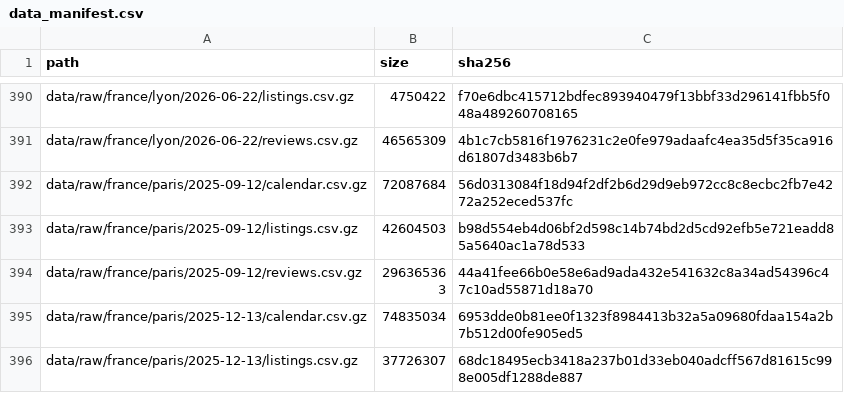
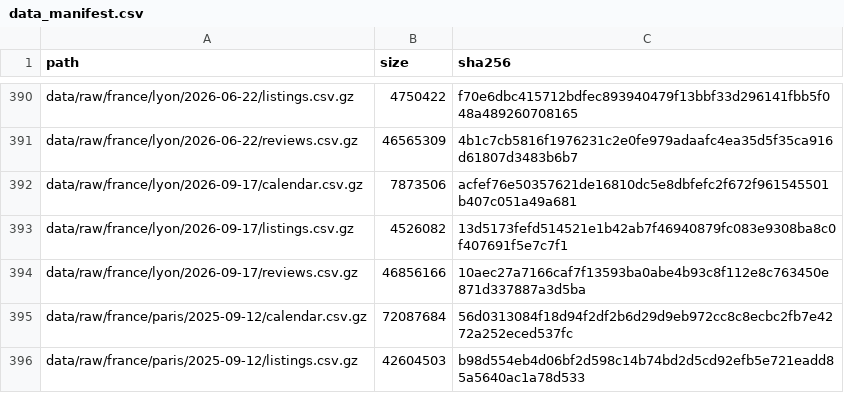
Before and after one commit to Guigx69/inside-airbnb-analytics, a CSV file: data_manifest.csv, drawn as a sheet; only a part is shown, gaps mark what is left out; the shorter side is filled out with more unchanged rows.

Commit message:
data: ajout du snapshot Lyon du 17 septembre 2026

```diff
--- a/data_manifest.csv
+++ b/data_manifest.csv
@@ -391,2 +391,5 @@ data/raw/france/lyon/2026-06-22/listings.csv.gz,4750422,f70e6dbc415712bdfec89394
 data/raw/france/lyon/2026-06-22/reviews.csv.gz,46565309,4b1c7cb5816f1976231c2e0fe979adaafc4ea35d5f35ca916d61807d3483b6b7
+data/raw/france/lyon/2026-09-17/calendar.csv.gz,7873506,acfef76e50357621de16810dc5e8dbfefc2f672f961545501b407c051a49a681
+data/raw/france/lyon/2026-09-17/listings.csv.gz,4526082,13d5173fefd514521e1b42ab7f46940879fc083e9308ba8c0f407691f5e7c7f1
+data/raw/france/lyon/2026-09-17/reviews.csv.gz,46856166,10aec27a7166caf7f13593ba0abe4b93c8f112e8c763450e871d337887a3d5ba
 data/raw/france/paris/2025-09-12/calendar.csv.gz,72087684,56d0313084f18d94f2df2b6d29d9eb972cc8c8ecbc2fb7e4272a252eced537fc
```
